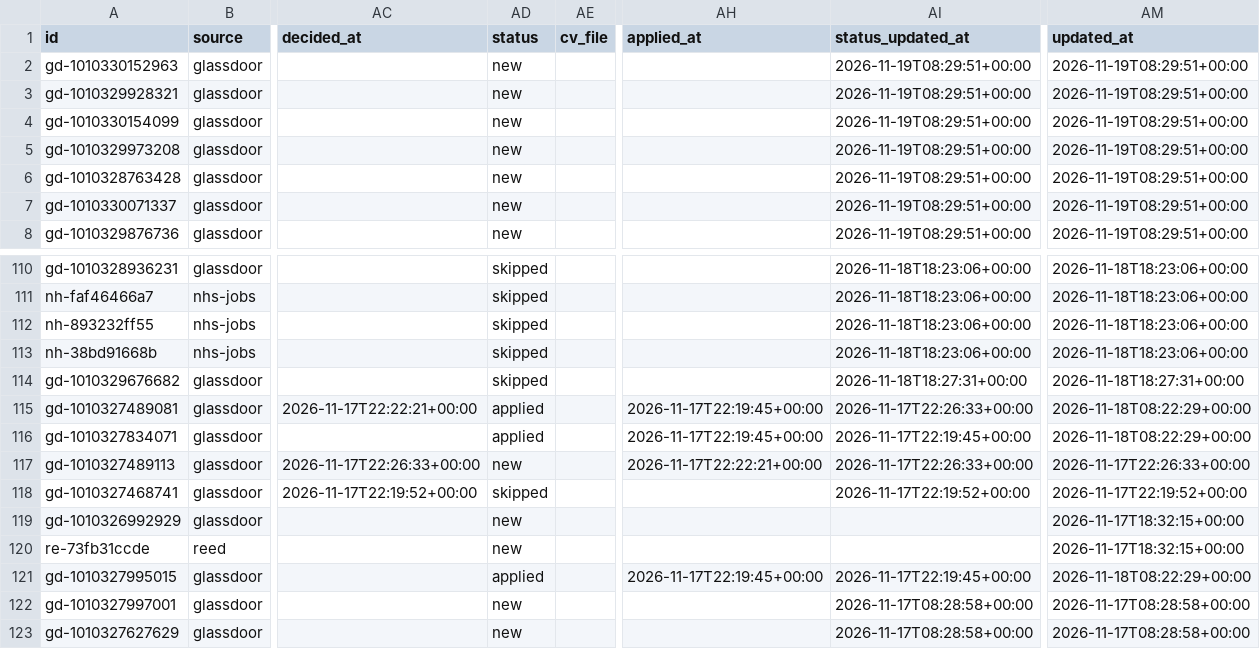
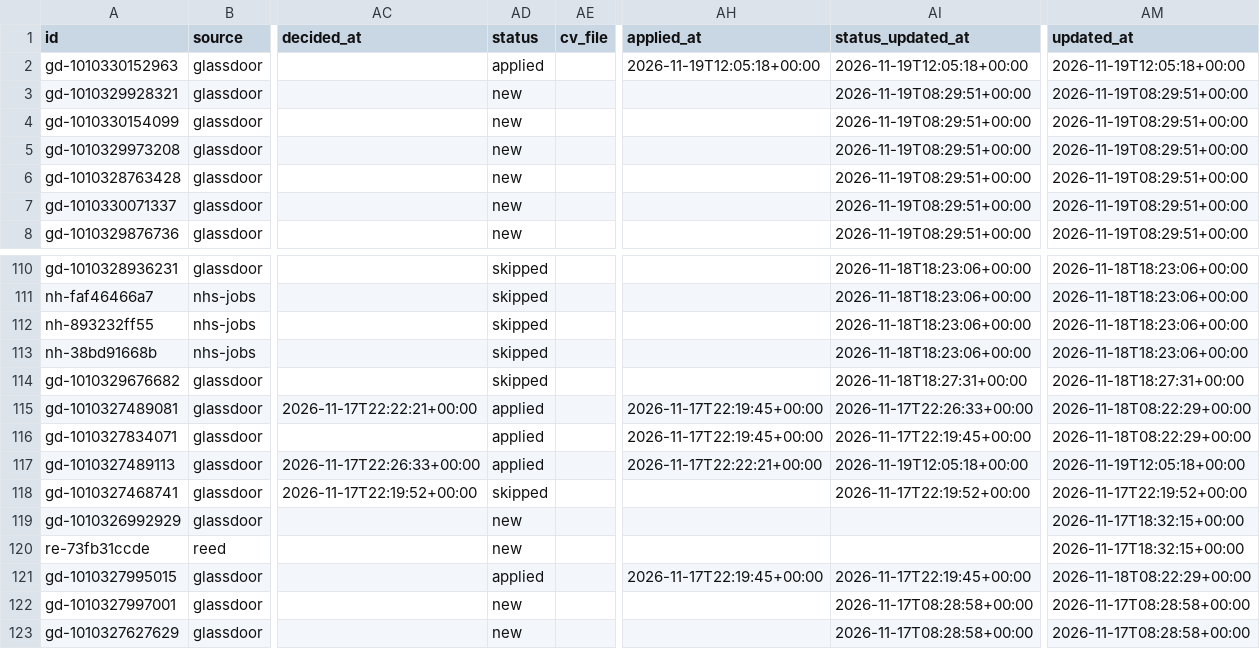
Before and after one commit to Drvptl2106/jobs, a CSV file: data/jobs.csv, drawn as a sheet; only a part is shown, gaps mark what is left out; the diff names each change by its address in the sheet, - before the commit and + after, or states it on an @@ line.

```diff
--- a/data/jobs.csv
+++ b/data/jobs.csv
-AD2 (status): new
+AD2 (status): applied
-AH2 (applied_at): (empty)
+AH2 (applied_at): 2026-11-19T12:05:18+00:00
-AI2 (status_updated_at): 2026-11-19T08:29:51+00:00
+AI2 (status_updated_at): 2026-11-19T12:05:18+00:00
-AM2 (updated_at): 2026-11-19T08:29:51+00:00
+AM2 (updated_at): 2026-11-19T12:05:18+00:00
-AD117 (status): new
+AD117 (status): applied
-AI117 (status_updated_at): 2026-11-17T22:26:33+00:00
+AI117 (status_updated_at): 2026-11-19T12:05:18+00:00
-AM117 (updated_at): 2026-11-17T22:26:33+00:00
+AM117 (updated_at): 2026-11-19T12:05:18+00:00
```
Also changed, not shown: data/applied.csv, 1 other file.
